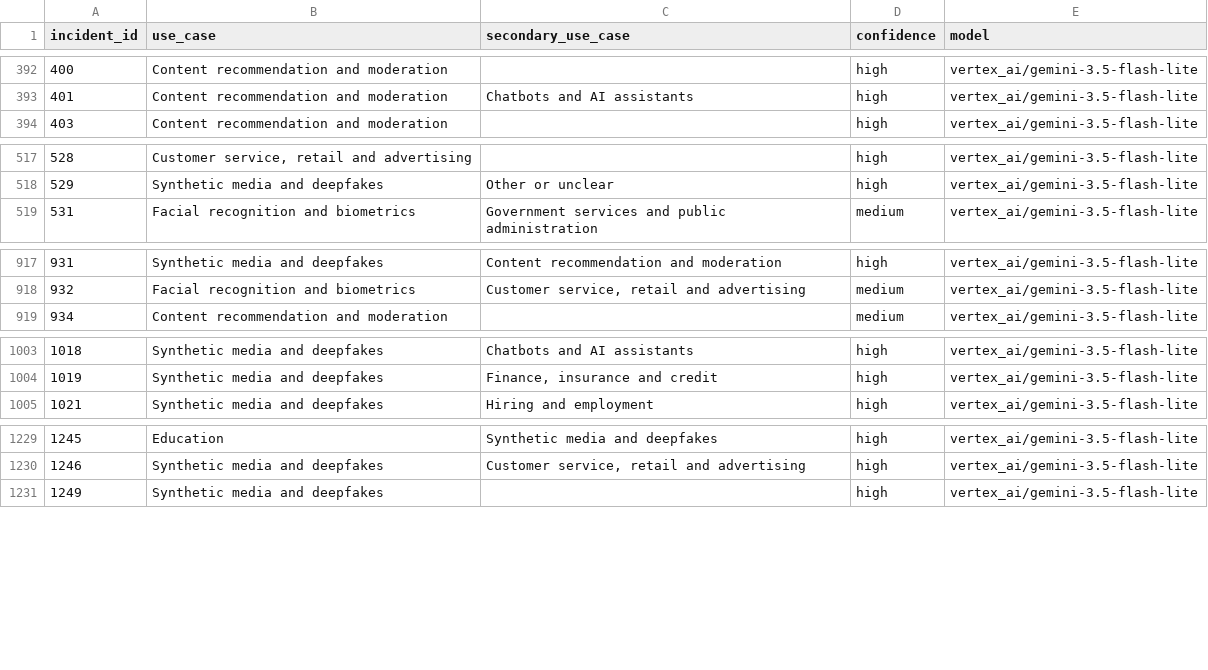
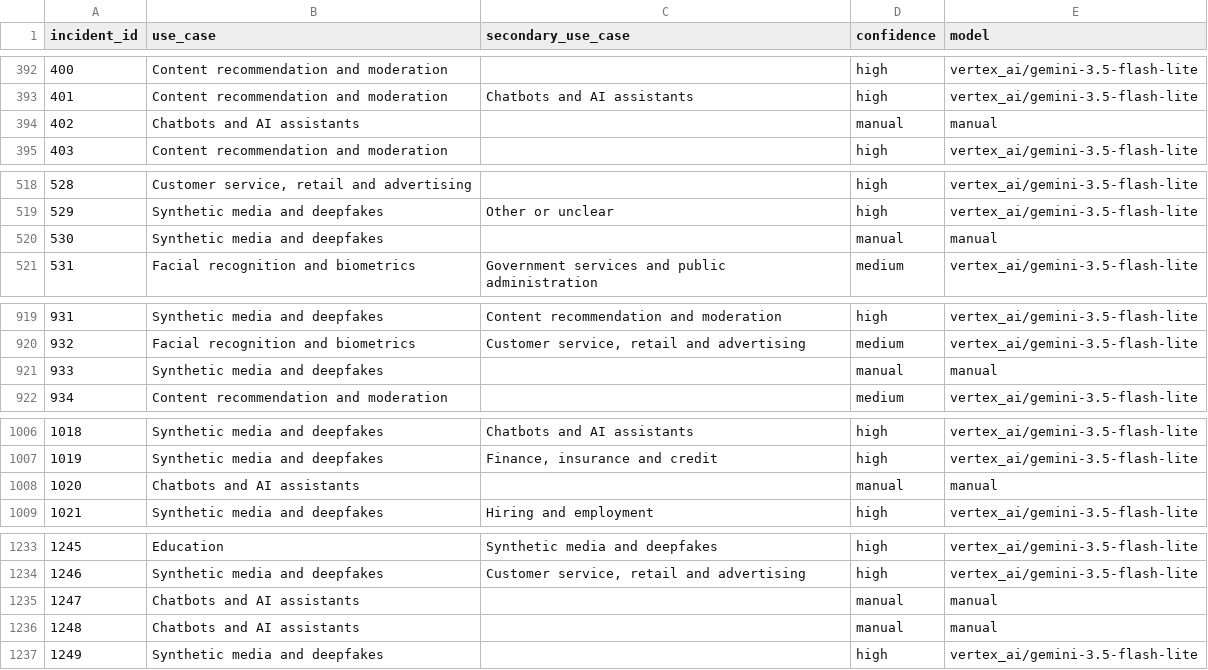
Before and after one commit to kristenjc/ai-incident-policy-research-agent, a CSV file: data/processed/incident_use_cases.csv, drawn as a sheet; only a part is shown, gaps mark what is left out; the diff covers the shown part only.

Commit message:
updated to fix missing use case labels

```diff
--- a/data/processed/incident_use_cases.csv
+++ b/data/processed/incident_use_cases.csv
@@ -393,2 +393,3 @@ incident_id,use_case,secondary_use_case,confidence,model
 401,Content recommendation and moderation,Chatbots and AI assistants,high,vertex_ai/gemini-3.5-flash-lite
+402,Chatbots and AI assistants,,manual,manual
 403,Content recommendation and moderation,,high,vertex_ai/gemini-3.5-flash-lite
@@ -518,2 +519,3 @@ incident_id,use_case,secondary_use_case,confidence,model
 529,Synthetic media and deepfakes,Other or unclear,high,vertex_ai/gemini-3.5-flash-lite
+530,Synthetic media and deepfakes,,manual,manual
 531,Facial recognition and biometrics,Government services and public administration,medium,vertex_ai/gemini-3.5-flash-lite
@@ -918,2 +920,3 @@ incident_id,use_case,secondary_use_case,confidence,model
 932,Facial recognition and biometrics,"Customer service, retail and advertising",medium,vertex_ai/gemini-3.5-flash-lite
+933,Synthetic media and deepfakes,,manual,manual
 934,Content recommendation and moderation,,medium,vertex_ai/gemini-3.5-flash-lite
@@ -1004,2 +1007,3 @@ incident_id,use_case,secondary_use_case,confidence,model
 1019,Synthetic media and deepfakes,"Finance, insurance and credit",high,vertex_ai/gemini-3.5-flash-lite
+1020,Chatbots and AI assistants,,manual,manual
 1021,Synthetic media and deepfakes,Hiring and employment,high,vertex_ai/gemini-3.5-flash-lite
@@ -1230,2 +1234,4 @@ incident_id,use_case,secondary_use_case,confidence,model
 1246,Synthetic media and deepfakes,"Customer service, retail and advertising",high,vertex_ai/gemini-3.5-flash-lite
+1247,Chatbots and AI assistants,,manual,manual
+1248,Chatbots and AI assistants,,manual,manual
 1249,Synthetic media and deepfakes,,high,vertex_ai/gemini-3.5-flash-lite
```
Also changed, not shown: 2 added rows elsewhere in this file, 4 other files.
